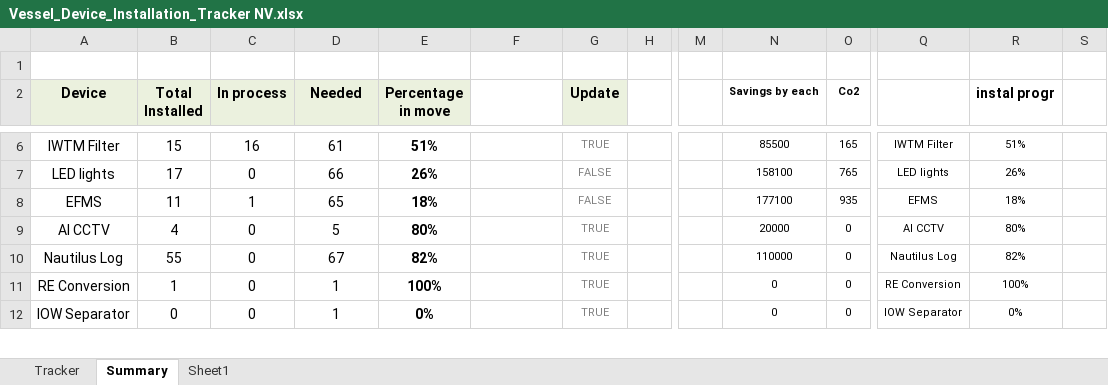
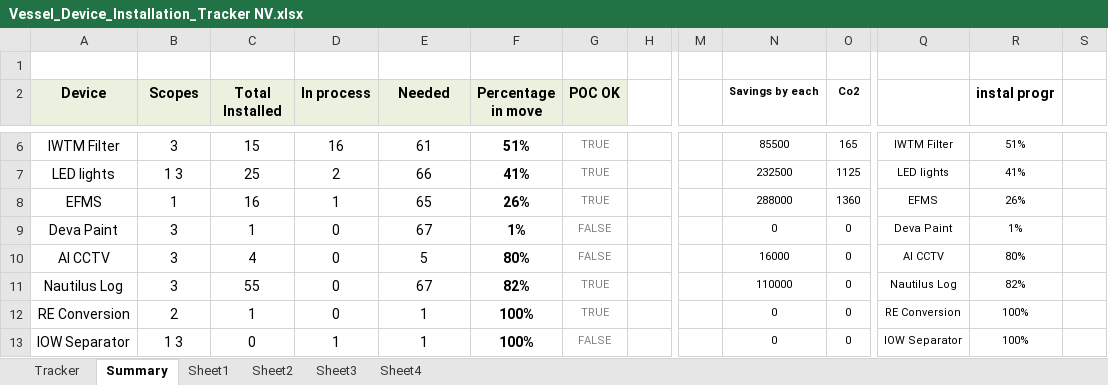
Before and after one commit to Axelfaurax1/SustainaBOS, an Excel workbook: Vessel_Device_Installation_Tracker NV.xlsx, sheet Summary, drawn as a sheet; only a part is shown, gaps mark what is left out; values as stored, in another font and other column widths than the file's, no borders; charts and pictures and conditional formats not drawn; removed rows and columns are numbered as before the commit, all else as after; rows hold the shown columns only; the diff covers the shown part only; the diff names each change by its address in the sheet, - before the commit and + after, or states it on an @@ line.

```diff
--- a/Vessel_Device_Installation_Tracker NV.xlsx (sheet Summary)
+++ b/Vessel_Device_Installation_Tracker NV.xlsx (sheet Summary)
+sheet tab: Sheet2
+sheet tab: Sheet3
+sheet tab: Sheet4
-B2: Total Installed
+B2: Scopes
-C2: In process
+C2: Total Installed
-D2: Needed
+D2: In process
-E2: Percentage in move
+E2: Needed
-F2: (empty)
+F2: Percentage in move
-F2 fill: none
+F2 fill: #EBF1DE
-G2: Update
+G2: POC OK
-B6 (Scopes): 15
+B6 (Scopes): 3
-C6 (Total Installed): 16
+C6 (Total Installed): 15
-D6 (In process): 61
+D6 (In process): 16
-E6 bold: on
+E6 bold: off
-E6 (Needed): 51%
+E6 (Needed): 61
-F6 (Percentage in move): (empty)
+F6 (Percentage in move): 51%
-row 7: LED lights | 17 | 0 | 66 | 26% |  | FALSE |  |  | 158100 | 765 | LED lights | 26%
-row 8: EFMS | 11 | 1 | 65 | 18% |  | FALSE |  |  | 177100 | 935 | EFMS | 18%
+row 7: LED lights | 1 3 | 25 | 2 | 66 | 41% | TRUE |  |  | 232500 | 1125 | LED lights | 41%
+row 8: EFMS | 1 | 16 | 1 | 65 | 26% | TRUE |  |  | 288000 | 1360 | EFMS | 26%
+row 9: Deva Paint | 3 | 1 | 0 | 67 | 1% | FALSE |  |  | 0 | 0 | Deva Paint | 1%
-B10 (Scopes): 4
+B10 (Scopes): 3
-C10 (Total Installed): 0
+C10 (Total Installed): 4
-D10 (In process): 5
+D10 (In process): 0
-E10 (Needed): 80%
+E10 (Needed): 5
-E10:E13 bold: on
+E10:E13 bold: off
-F10 (Percentage in move): (empty)
+F10 (Percentage in move): 80%
-G10 (POC OK): TRUE
+G10 (POC OK): FALSE
-N10 (Savings by each): 20000
+N10 (Savings by each): 16000
-B11 (Scopes): 55
+B11 (Scopes): 3
-C11 (Total Installed): 0
+C11 (Total Installed): 55
-D11 (In process): 67
+D11 (In process): 0
-E11 (Needed): 82%
+E11 (Needed): 67
-F11 (Percentage in move): (empty)
+F11 (Percentage in move): 82%
-B12 (Scopes): 1
+B12 (Scopes): 2
-C12 (Total Installed): 0
+C12 (Total Installed): 1
-D12 (In process): 1
+D12 (In process): 0
-E12 (Needed): 100%
+E12 (Needed): 1
-F12:F13 (Percentage in move): (empty)
+F12:F13 (Percentage in move): 100%
-B13 (Scopes): 0
+B13 (Scopes): 1 3
-E13 (Needed): 0%
+E13 (Needed): 1
-G13 (POC OK): TRUE
+G13 (POC OK): FALSE
-R13 (instal progr): 0%
+R13 (instal progr): 100%
```
Also changed, not shown: 46 added rows, 46 removed rows, 204 edited cells and cell formats elsewhere in this sheet, sheet Tracker, sheet Sheet1, formulas that keep their value, charts or pictures, 1 other file.
